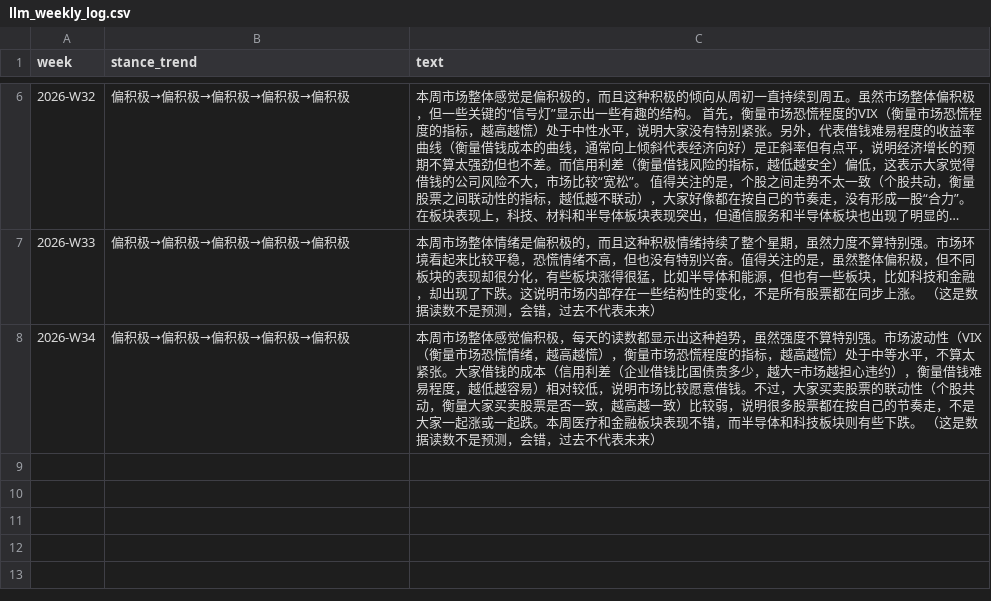
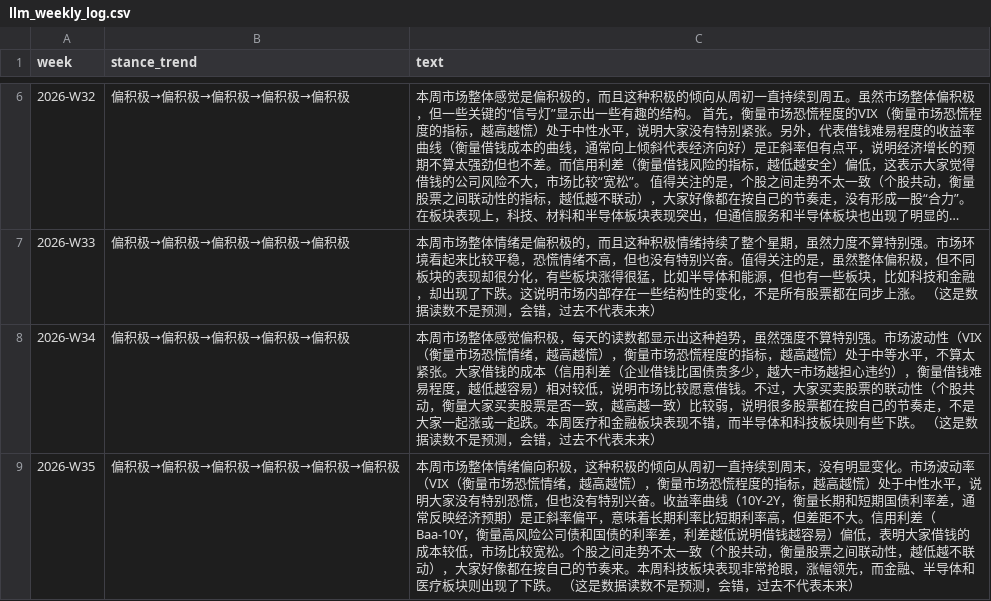
Before and after one commit to Vambrocop/alpha-lab, a CSV file: market-analysis/data/llm_weekly_log.csv, drawn as a sheet; only a part is shown, gaps mark what is left out; long unchanged cells end in ….

```diff
--- a/market-analysis/data/llm_weekly_log.csv
+++ b/market-analysis/data/llm_weekly_log.csv
@@ -8 +8,2 @@ week,stance_trend,text
 2026-W34,偏积极→偏积极→偏积极→偏积极→偏积极,本周市场整体感觉偏积极，每天的读数都显示出这种趋势，虽然强度不算特别强。市场波动性（VIX（衡量市场恐慌情绪，越高越慌），衡量市场恐慌程度的指标，越高越慌）处于中等水平，不算太紧张。大家借钱的成本（信用利差（企业借钱比国债贵多少，越大=市场越担心违约），衡量借钱难易程度，越低越容易）相对较低，说明市场比较愿意借钱。不过，大家买卖股票的联动性（个股共动，衡量大家买卖股票是否一致，越高越一致）比较弱，说明很多股票都在按自己的节奏走，不是大家一起涨或一起跌。本周医疗和金融板块表现不错，而半导体和科技板块则有些下跌。 （这是数据读数不是预测，会错，过去不代表未来）
+2026-W35,偏积极→偏积极→偏积极→偏积极→偏积极→偏积极,本周市场整体情绪偏向积极，这种积极的倾向从周初一直持续到周末，没有明显变化。市场波动率（VIX（衡量市场恐慌情绪，越高越慌），衡量市场恐慌程度的指标，越高越慌）处于中性水平，说明大家没有特别恐慌，但也没有特别兴奋。收益率曲线（10Y-2Y，衡量长期和短期国债利率差，通常反映经济预期）是正斜率偏平，意味着长期利率比短期利率高，但差距不大。信用利差（Baa-10Y，衡量高风险公司债和国债的利率差，利差越低说明借钱越容易）偏低，表明大家借钱的成本较低，市场比较宽松。个股之间走势不太一致（个股共动，衡量股票之间联动性，越低越不联动），大家好像都在按自己的节奏来。本周科技板块表现非常抢眼，涨幅领先，而金融、半导体和医疗板块则出现了下跌。  （这是数据读数不是预测，会错，过去不代表未来）
```
Also changed, not shown: 4 other files.
